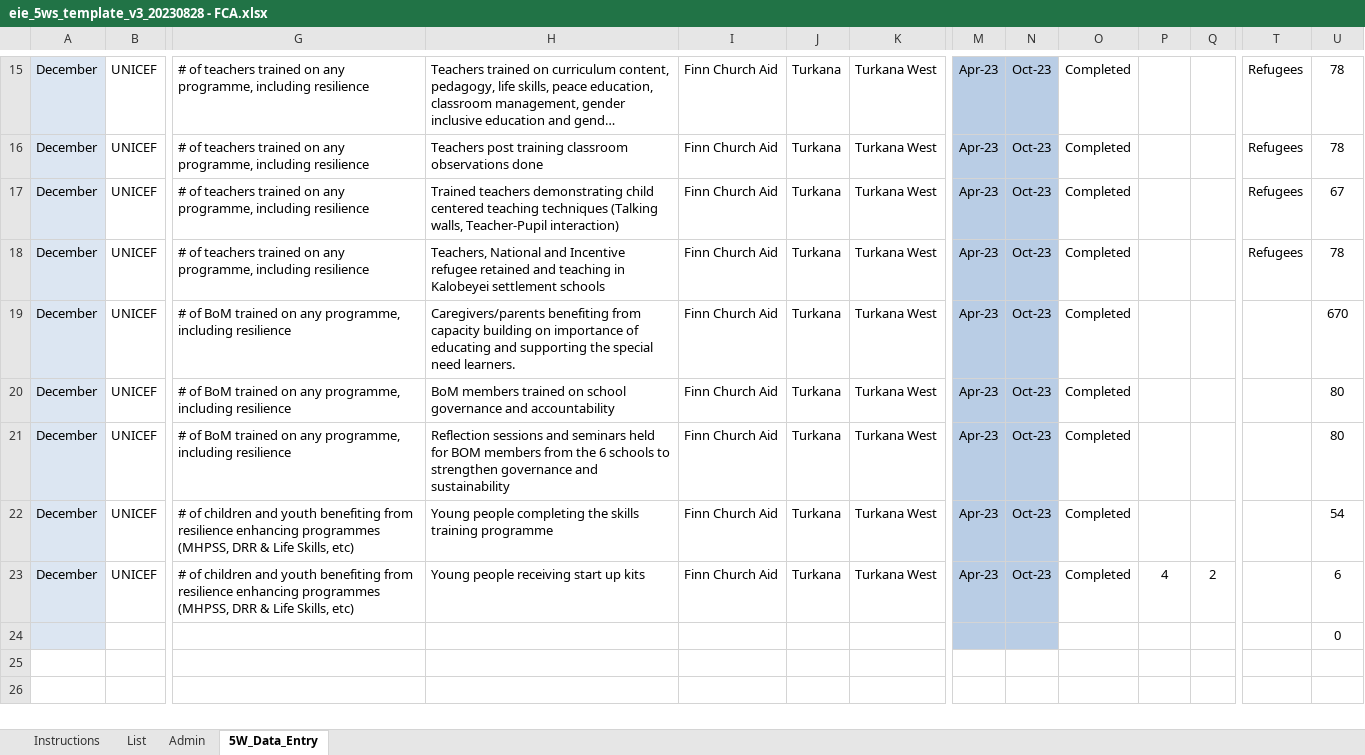
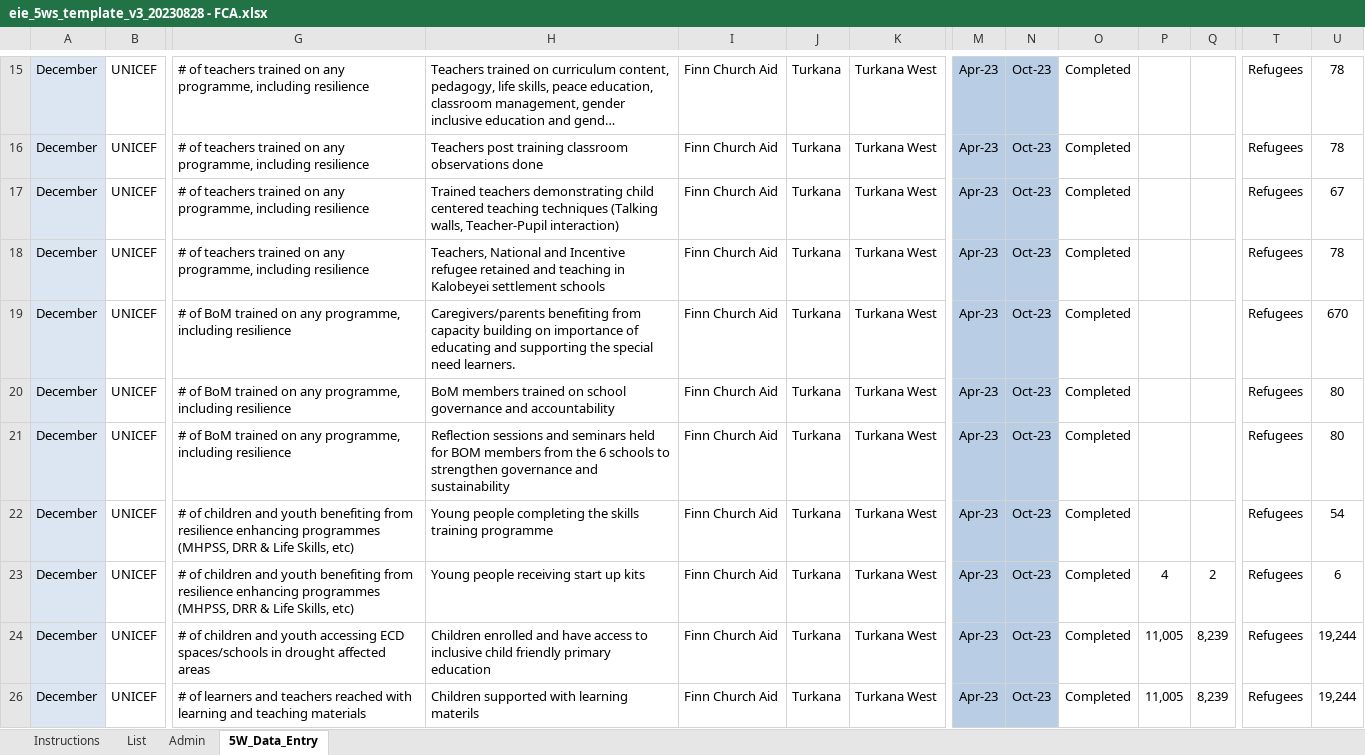
Before and after one commit to kenya-eie-wg/eie_wg_5ws, an Excel workbook: data/5Ws_2023_v2/eie_5ws_template_v3_20230828 - FCA.xlsx, sheet 5W_Data_Entry, drawn as a sheet; only a part is shown, gaps mark what is left out; long unchanged cells end in …; values as stored, in another font and other column widths than the file's, no borders; table styles not drawn; removed rows and columns are numbered as before the commit, all else as after; rows hold the shown columns only; the diff names each change by its address in the sheet, - before the commit and + after, or states it on an @@ line.

```diff
--- a/data/5Ws_2023_v2/eie_5ws_template_v3_20230828 - FCA.xlsx (sheet 5W_Data_Entry)
+++ b/data/5Ws_2023_v2/eie_5ws_template_v3_20230828 - FCA.xlsx (sheet 5W_Data_Entry)
-T19:T23: (empty)
+T19:T23: Refugees
-row 24:  |  |  |  |  |  |  |  |  |  |  |  |  | 0
+row 24: December | UNICEF | # of children and youth accessing ECD spaces/schools in drought affected areas | Children enrolled and have access to inclusive child friendly primary education | Finn Church Aid | Turkana | Turkana West | Apr-23 | Oct-23 | Completed | 11,005 | 8,239 | Refugees | 19,244
+row 26: December | UNICEF | # of learners and teachers reached with learning and teaching materials | Children supported with learning materils | Finn Church Aid | Turkana | Turkana West | Apr-23 | Oct-23 | Completed | 11,005 | 8,239 | Refugees | 19,244
```
Also changed, not shown: hidden cells, data/5Ws_2023_v2/eie_5ws_template_v3_20230828 - LWF.xlsx, 13 other files.
